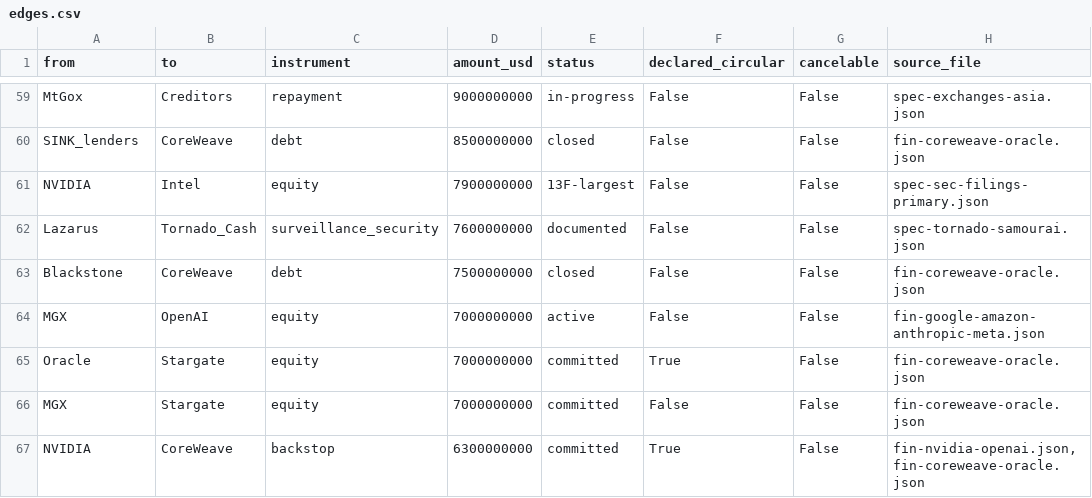
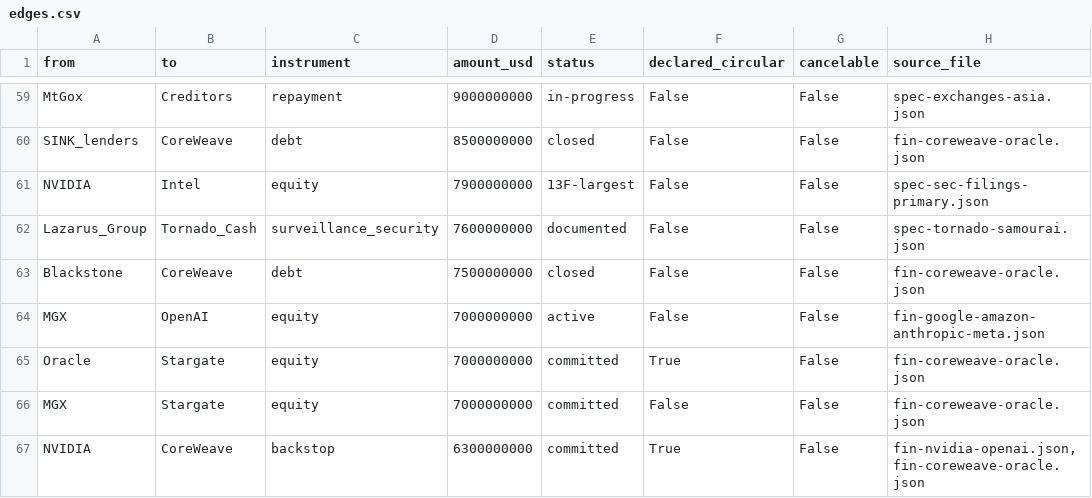
Before and after one commit to pq-cybarg/bubble-map, a CSV file: data/edges.csv, drawn as a sheet; only a part is shown, gaps mark what is left out; the diff covers the shown part only.

Commit message:
Bubble-map dedup + JV links + readable labels; cross-sectional reversal stress-test (#49)
GRAPH INTEGRITY (user-flagged): merged duplicate nodes via ALIAS - Lazarus -> Lazarus_Group, 'AI data centers' -> AI_Datacenters, 'Private-credit funds' -> PrivateCredit_Funds (3 fewer nodes, edges deduped). Wired the missing SEALSQ corporate-structure links: SEALSQ -> SEALKAYNESQ + Kaynes_SemiCon -> SEALKAYNESQ (the SEALSQ+Kaynes JV now connected to BOTH parents, not just Gujarat); SEALSQ -> SEALSQ_Murcia_Hub; SEALSQ -> SEALCOIN. Added readable LABELS overrides (AI data centers / Private-credit funds / Lazarus Group); audited all nodes - zero raw-underscore leaks, every new-session node renders cleanly.

#49 macro-cross-sectional-analysis: stress-test of the ~91% PC1 common factor REVERSING - diversification quantified as illusory (n=5, rho=0.88 -> portfolio var 0.904 of single-name, only ~9.6% removed; ~1.1 effective bets); compression as the pre-stress tell; the reversal as the self-marked-value U3 forcing event (no netting across the four marks). Fact on inputs+arithmetic, labeled interpretation on the scenario.

114 blocks / 353 nodes / 400 edges (129 fin / 271 struct); core SCC 12, no_cycle True; audit 0 flags; cross-review 0.

```diff
--- a/data/edges.csv
+++ b/data/edges.csv
@@ -61,3 +61,3 @@ SINK_lenders,CoreWeave,debt,8500000000,closed,False,False,fin-coreweave-oracle.j
 NVIDIA,Intel,equity,7900000000,13F-largest,False,False,spec-sec-filings-primary.json
-Lazarus,Tornado_Cash,surveillance_security,7600000000,documented,False,False,spec-tornado-samourai.json
+Lazarus_Group,Tornado_Cash,surveillance_security,7600000000,documented,False,False,spec-tornado-samourai.json
 Blackstone,CoreWeave,debt,7500000000,closed,False,False,fin-coreweave-oracle.json
```
Also changed, not shown: 4 added rows, 1 removed row and 4 edited cells elsewhere in this file, data/entities.csv, 18 other files.
